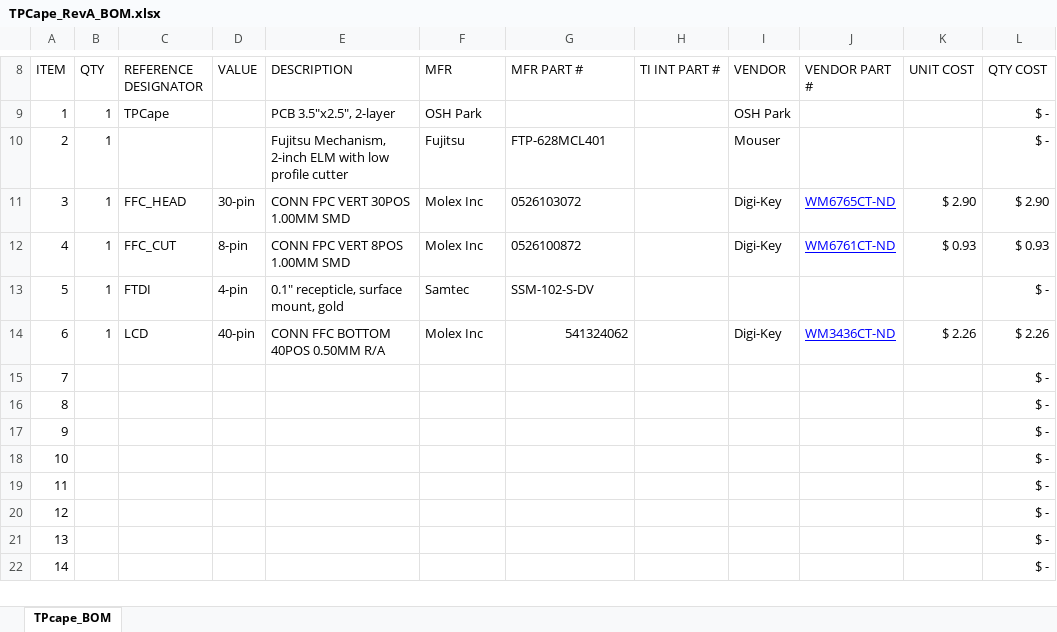
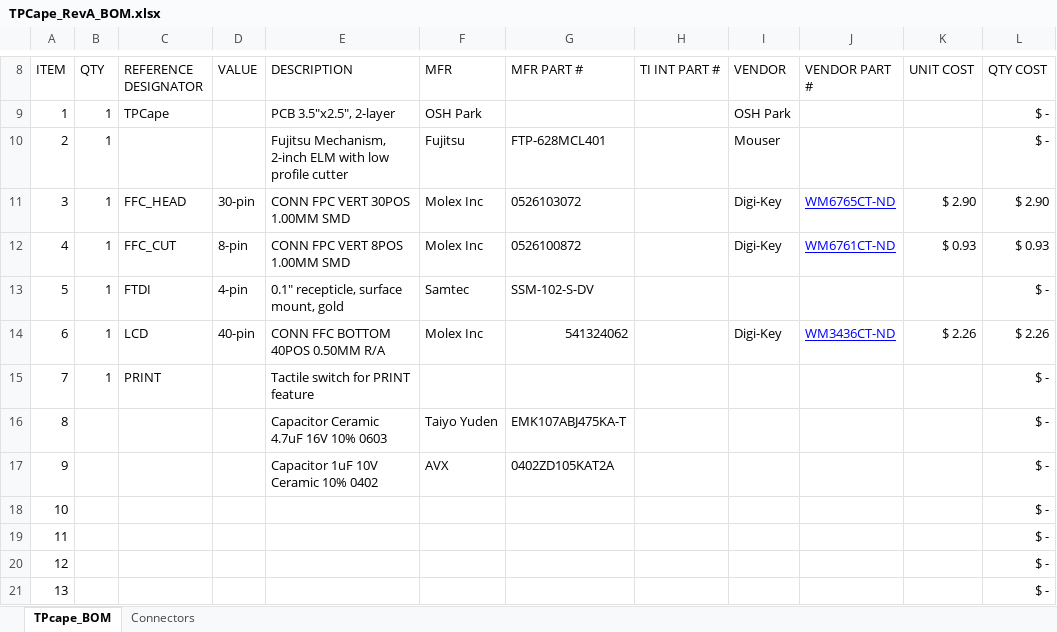
Before and after one commit to cheehieu/thermal-printer, an Excel workbook: docs/TPCape_RevA_BOM.xlsx, sheet TPcape_BOM, drawn as a sheet; only a part is shown, gaps mark what is left out; the shorter side is filled out with more unchanged rows; values as stored, in another font and other column widths than the file's, no borders; the diff names each change by its address in the sheet, - before the commit and + after, or states it on an @@ line.

```diff
--- a/docs/TPCape_RevA_BOM.xlsx (sheet TPcape_BOM)
+++ b/docs/TPCape_RevA_BOM.xlsx (sheet TPcape_BOM)
+sheet tab: Connectors
-B15 (QTY): (empty)
+B15 (QTY): 1
-C15 (REFERENCE DESIGNATOR): (empty)
+C15 (REFERENCE DESIGNATOR): PRINT
-E15 (DESCRIPTION): (empty)
+E15 (DESCRIPTION): Tactile switch for PRINT feature
-E16 (DESCRIPTION): (empty)
+E16 (DESCRIPTION): Capacitor Ceramic 4.7uF 16V 10% 0603
-F16 (MFR): (empty)
+F16 (MFR): Taiyo Yuden
-G16 (MFR PART #): (empty)
+G16 (MFR PART #): EMK107ABJ475KA-T
-E17 (DESCRIPTION): (empty)
+E17 (DESCRIPTION): Capacitor 1uF 10V Ceramic 10% 0402
-F17 (MFR): (empty)
+F17 (MFR): AVX
-G17 (MFR PART #): (empty)
+G17 (MFR PART #): 0402ZD105KAT2A
```
Also changed, not shown: 1 other file.
